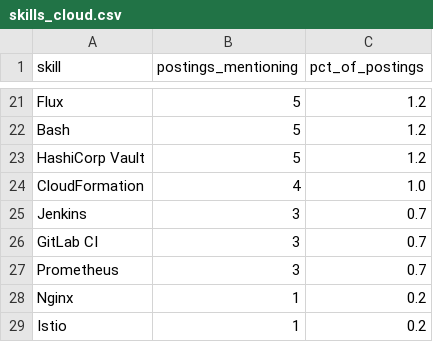
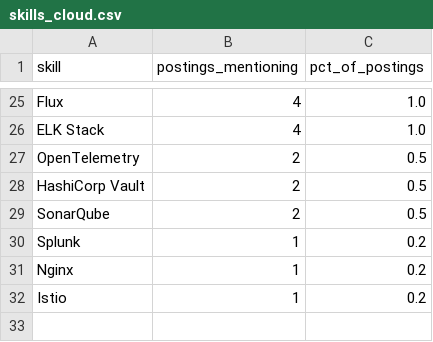
Before and after one commit to Rohith918/Devops-Skills-WordCloud, a CSV file: skills_cloud.csv, drawn as a sheet; only a part is shown, gaps mark what is left out; removed rows and columns are numbered as before the commit, all else as after; the diff covers the shown part only; the diff names each change by its address in the sheet, - before the commit and + after, or states it on an @@ line.

```diff
--- a/skills_cloud.csv
+++ b/skills_cloud.csv
-B25 (postings_mentioning): 5
+B25 (postings_mentioning): 4
-C25 (pct_of_postings): 1.2
+C25 (pct_of_postings): 1.0
-row 22: Bash | 5 | 1.2
+row 26: ELK Stack | 4 | 1.0
+row 27: OpenTelemetry | 2 | 0.5
-B28 (postings_mentioning): 5
+B28 (postings_mentioning): 2
-C28 (pct_of_postings): 1.2
+C28 (pct_of_postings): 0.5
-row 24: CloudFormation | 4 | 1.0
-row 25: Jenkins | 3 | 0.7
-row 26: GitLab CI | 3 | 0.7
-row 27: Prometheus | 3 | 0.7
+row 29: SonarQube | 2 | 0.5
+row 30: Splunk | 1 | 0.2
```
Also changed, not shown: 10 added rows, 6 removed rows and 17 edited cells elsewhere in this file, 2 other files.
